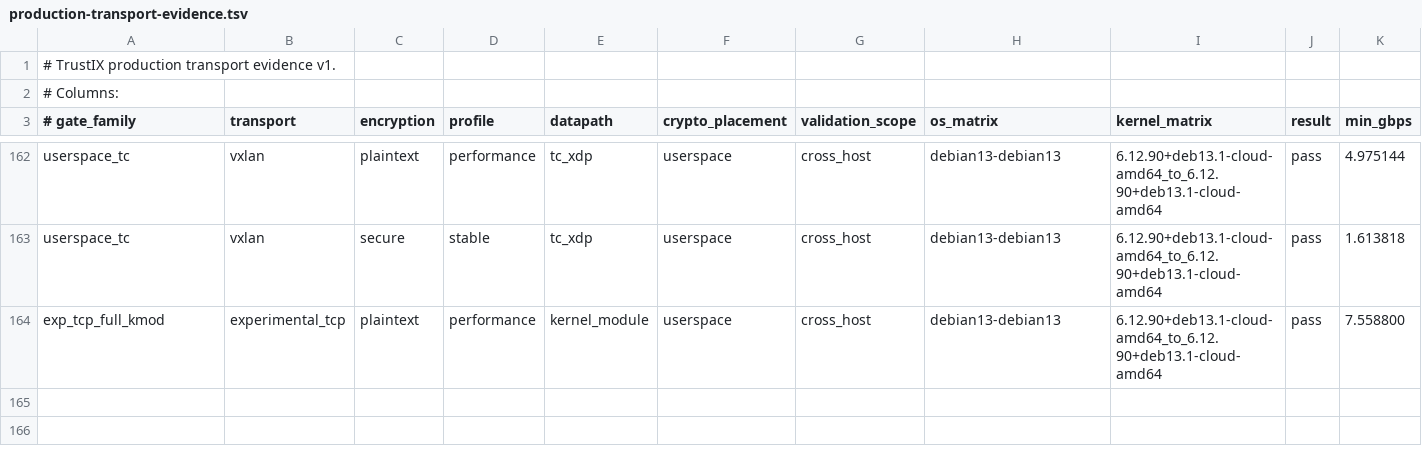
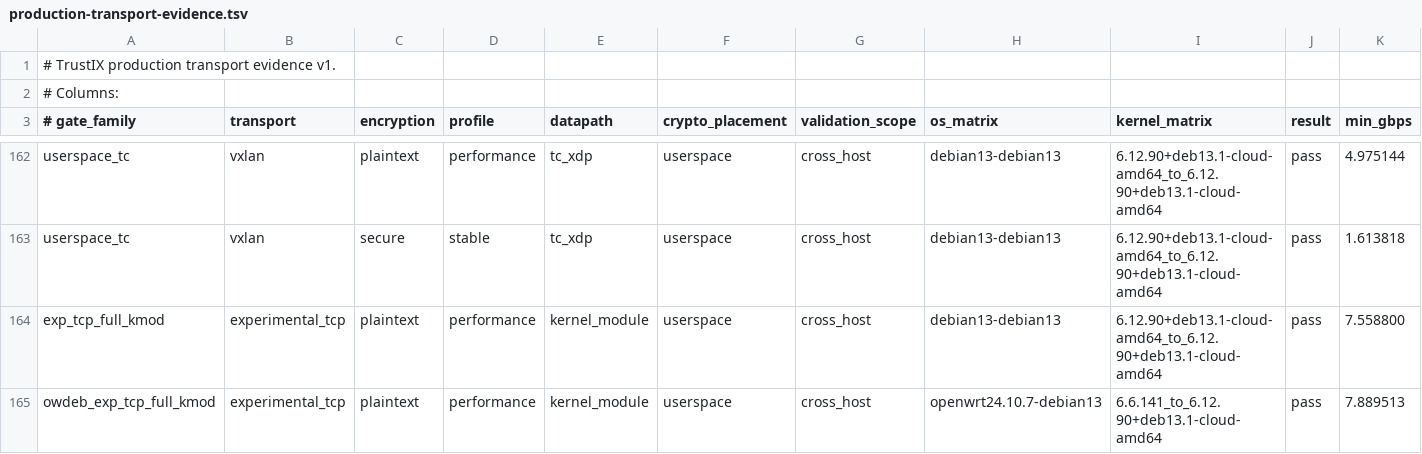
Before and after one commit to Unicode01/TrustIX, a TSV file: scripts/production-transport-evidence.tsv, drawn as a sheet; only a part is shown, gaps mark what is left out; rows hold the shown columns only; the diff names each change by its address in the sheet, - before the commit and + after, or states it on an @@ line.

Commit message:
Promote OpenWrt experimental TCP full-kmod gate

```diff
--- a/scripts/production-transport-evidence.tsv
+++ b/scripts/production-transport-evidence.tsv
+row 165: owdeb_exp_tcp_full_kmod | experimental_tcp | plaintext | performance | kernel_module | userspace | cross_host | openwrt24.10.7-debian13 | 6.6.141_to_6.12.90+deb13.1-cloud-amd64 | pass | 7.889513
```
Also changed, not shown: scripts/production-transport-current-evidence.tsv, scripts/production-transport-defaults.tsv, 7 other files.
